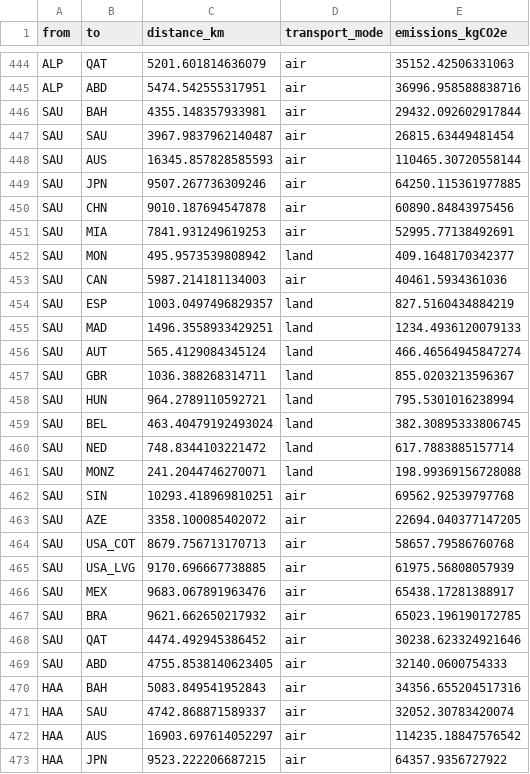
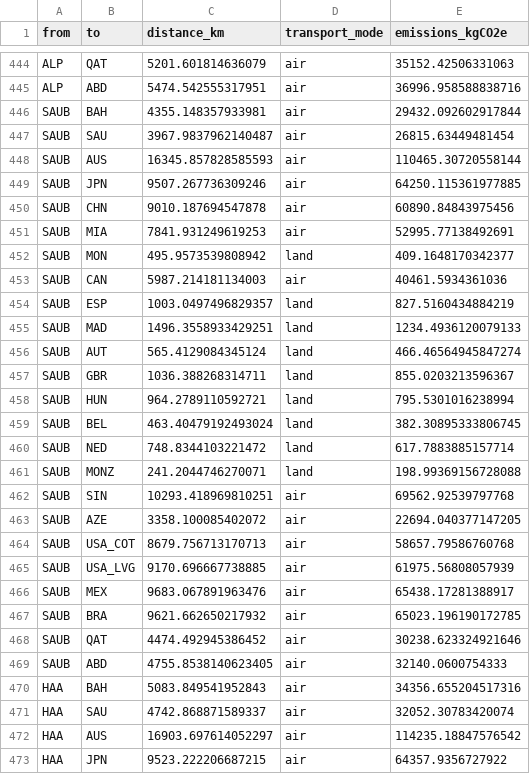
Before and after one commit to GokulnathUW/f1-calendar-optimization, a CSV file: data/processed/distances.csv, drawn as a sheet; only a part is shown, gaps mark what is left out.

```diff
--- a/data/processed/distances.csv
+++ b/data/processed/distances.csv
@@ -445,26 +445,26 @@ ALP,QAT,5201.601814636079,air,35152.42506331063
 ALP,ABD,5474.542555317951,air,36996.958588838716
-SAU,BAH,4355.148357933981,air,29432.092602917844
-SAU,SAU,3967.9837962140487,air,26815.63449481454
-SAU,AUS,16345.857828585593,air,110465.30720558144
-SAU,JPN,9507.267736309246,air,64250.115361977885
-SAU,CHN,9010.187694547878,air,60890.84843975456
-SAU,MIA,7841.931249619253,air,52995.77138492691
-SAU,MON,495.9573539808942,land,409.1648170342377
-SAU,CAN,5987.214181134003,air,40461.5934361036
-SAU,ESP,1003.0497496829357,land,827.5160434884219
-SAU,MAD,1496.3558933429251,land,1234.4936120079133
-SAU,AUT,565.4129084345124,land,466.46564945847274
-SAU,GBR,1036.388268314711,land,855.0203213596367
-SAU,HUN,964.2789110592721,land,795.5301016238994
-SAU,BEL,463.40479192493024,land,382.30895333806745
-SAU,NED,748.8344103221472,land,617.7883885157714
-SAU,MONZ,241.2044746270071,land,198.99369156728088
-SAU,SIN,10293.418969810251,air,69562.92539797768
-SAU,AZE,3358.100085402072,air,22694.040377147205
-SAU,USA_COT,8679.756713170713,air,58657.79586760768
-SAU,USA_LVG,9170.696667738885,air,61975.56808057939
-SAU,MEX,9683.067891963476,air,65438.17281388917
-SAU,BRA,9621.662650217932,air,65023.196190172785
-SAU,QAT,4474.492945386452,air,30238.623324921646
-SAU,ABD,4755.8538140623405,air,32140.0600754333
+SAUB,BAH,4355.148357933981,air,29432.092602917844
+SAUB,SAU,3967.9837962140487,air,26815.63449481454
+SAUB,AUS,16345.857828585593,air,110465.30720558144
+SAUB,JPN,9507.267736309246,air,64250.115361977885
+SAUB,CHN,9010.187694547878,air,60890.84843975456
+SAUB,MIA,7841.931249619253,air,52995.77138492691
+SAUB,MON,495.9573539808942,land,409.1648170342377
+SAUB,CAN,5987.214181134003,air,40461.5934361036
+SAUB,ESP,1003.0497496829357,land,827.5160434884219
+SAUB,MAD,1496.3558933429251,land,1234.4936120079133
+SAUB,AUT,565.4129084345124,land,466.46564945847274
+SAUB,GBR,1036.388268314711,land,855.0203213596367
+SAUB,HUN,964.2789110592721,land,795.5301016238994
+SAUB,BEL,463.40479192493024,land,382.30895333806745
+SAUB,NED,748.8344103221472,land,617.7883885157714
+SAUB,MONZ,241.2044746270071,land,198.99369156728088
+SAUB,SIN,10293.418969810251,air,69562.92539797768
+SAUB,AZE,3358.100085402072,air,22694.040377147205
+SAUB,USA_COT,8679.756713170713,air,58657.79586760768
+SAUB,USA_LVG,9170.696667738885,air,61975.56808057939
+SAUB,MEX,9683.067891963476,air,65438.17281388917
+SAUB,BRA,9621.662650217932,air,65023.196190172785
+SAUB,QAT,4474.492945386452,air,30238.623324921646
+SAUB,ABD,4755.8538140623405,air,32140.0600754333
 HAA,BAH,5083.849541952843,air,34356.655204517316
```
Also changed, not shown: 5 other files.
